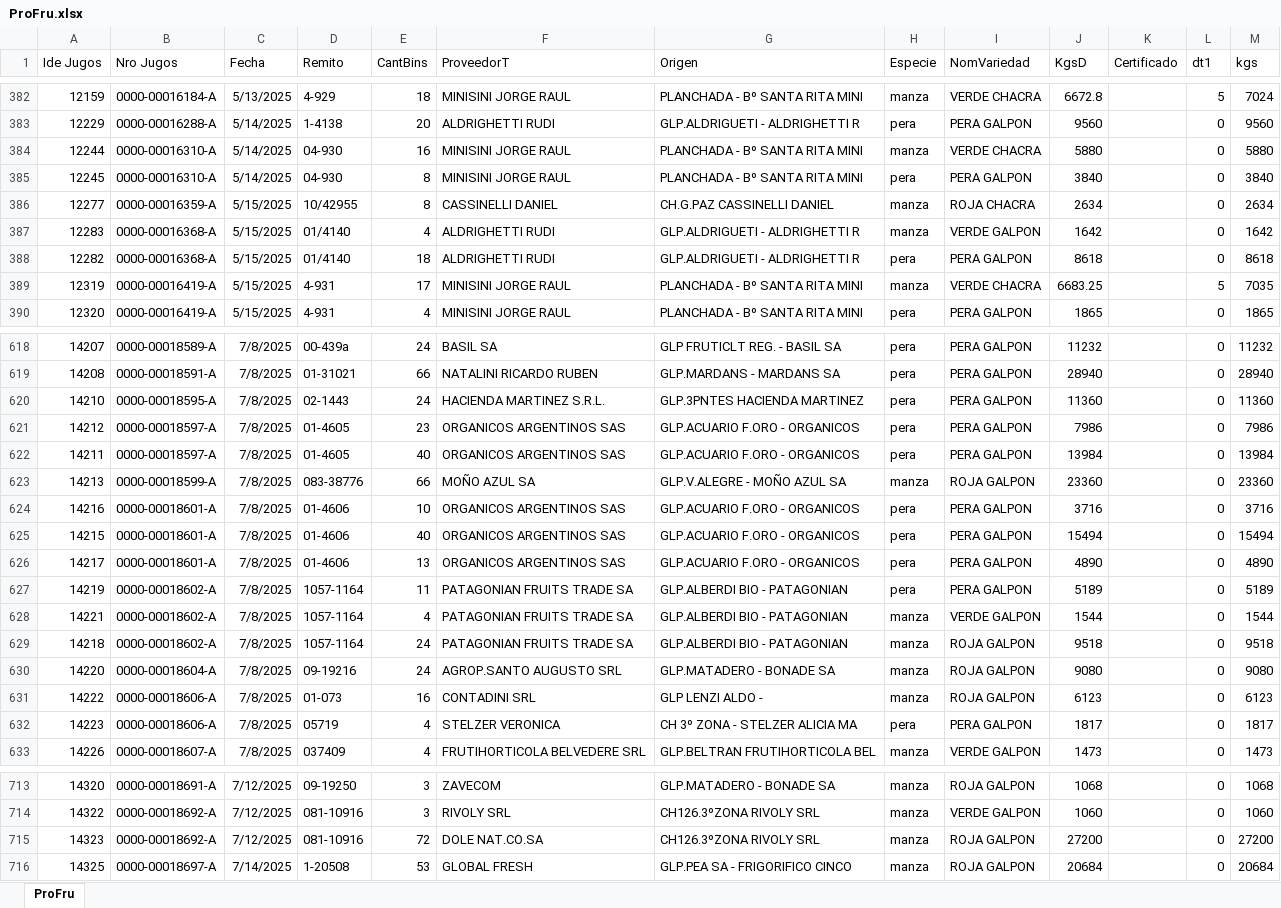
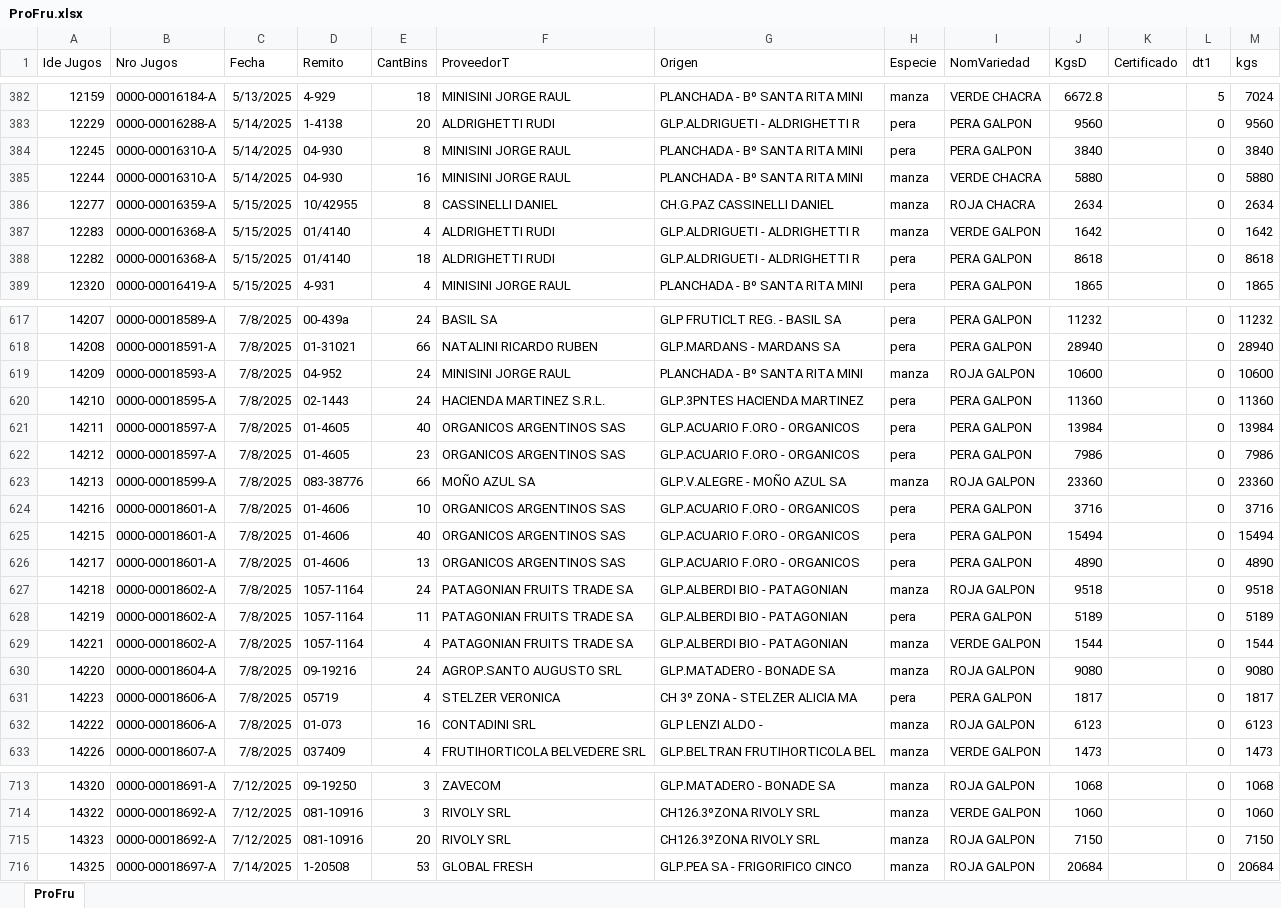
Before and after one commit to Jugossa/proveedores, an Excel workbook: data/ProFru.xlsx, sheet ProFru, drawn as a sheet; only a part is shown, gaps mark what is left out; values as stored, in another font and other column widths than the file's, no borders; removed rows and columns are numbered as before the commit, all else as after; the diff covers the shown part only; the diff names each change by its address in the sheet, - before the commit and + after, or states it on an @@ line.

```diff
--- a/data/ProFru.xlsx (sheet ProFru)
+++ b/data/ProFru.xlsx (sheet ProFru)
@@ row 385 moved to row 384: 12245 @@
-row 389: 12319 | 0000-00016419-A | 5/15/2025 | 4-931 | 17 | MINISINI JORGE RAUL | PLANCHADA - Bº SANTA RITA MINI | manza | VERDE CHACRA | 6683.25 |  | 5 | 7035
+row 619: 14209 | 0000-00018593-A | 7/8/2025 | 04-952 | 24 | MINISINI JORGE RAUL | PLANCHADA - Bº SANTA RITA MINI | manza | ROJA GALPON | 10600 |  | 0 | 10600
@@ row 622 moved to row 621: 14211 @@
@@ row 629 moved to row 627: 14218 @@
@@ row 632 moved to row 631: 14223 @@
-E715 (CantBins): 72
+E715 (CantBins): 20
-F715 (ProveedorT): DOLE NAT.CO.SA
+F715 (ProveedorT): RIVOLY SRL
-J715 (KgsD): 27200
+J715 (KgsD): 7150
-M715 (kgs): 27200
+M715 (kgs): 7150
```
Also changed, not shown: 1 added row, 1 removed row, 73 moved rows and 4 edited cells elsewhere in this sheet, 1 other file.
